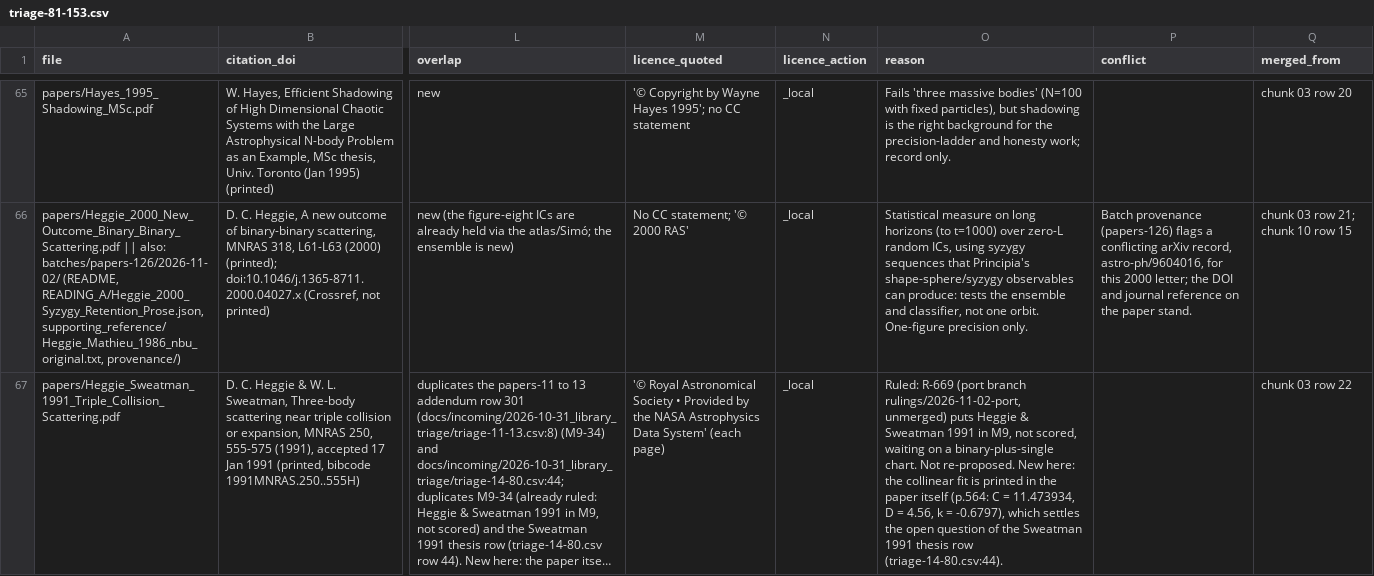
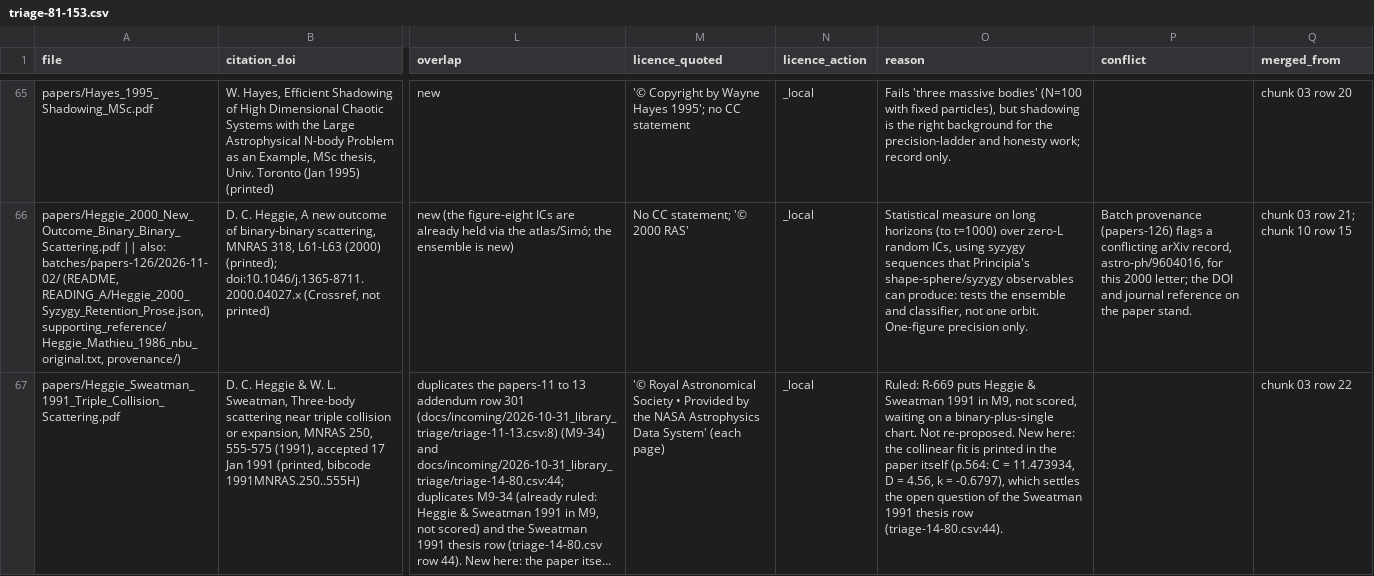
Before and after one commit to Ma1achy/Principia, a CSV file: docs/incoming/2026-11-02_library_triage/triage-81-153.csv, drawn as a sheet; only a part is shown, gaps mark what is left out; long unchanged cells end in …; the diff covers the shown part only; the diff names each change by its address in the sheet, - before the commit and + after, or states it on an @@ line.

```diff
--- a/docs/incoming/2026-11-02_library_triage/triage-81-153.csv
+++ b/docs/incoming/2026-11-02_library_triage/triage-81-153.csv
-O67 (reason): Ruled: R-669 (port branch rulings/2026-11-02-port, unmerged) puts Heggie…
+O67 (reason): Ruled: R-669 puts Heggie…
```
Also changed, not shown: 1 edited cell elsewhere in this file, 2 other files.
